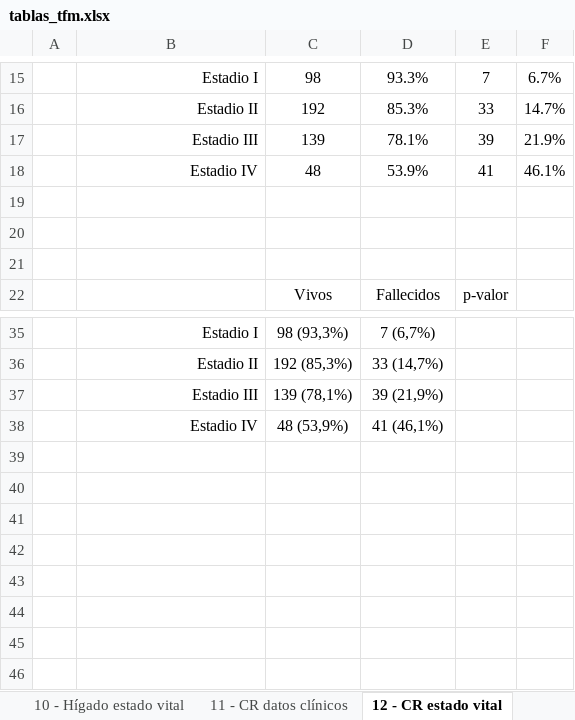
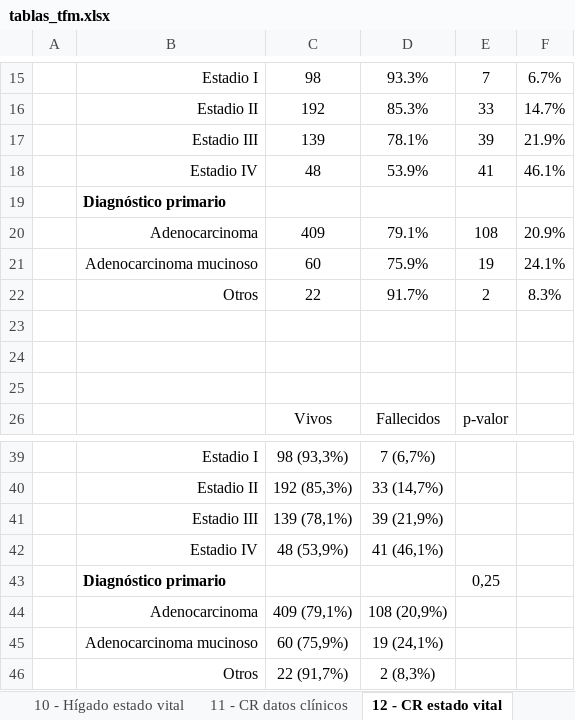
Before and after one commit to danielredondo/TFM-Ciencia-de-Datos, an Excel workbook: documento/tablas/tablas_tfm.xlsx, sheet 12 - CR estado vital, drawn as a sheet; only a part is shown, gaps mark what is left out; values as stored, in another font and other column widths than the file's, no borders; the diff names each change by its address in the sheet, - before the commit and + after, or states it on an @@ line.

Commit message:
añadir diagnóstico primario a tablas de CR

```diff
--- a/documento/tablas/tablas_tfm.xlsx (sheet 12 - CR estado vital)
+++ b/documento/tablas/tablas_tfm.xlsx (sheet 12 - CR estado vital)
+row 19:  | Diagnóstico primario
+row 20:  | Adenocarcinoma | 409 | 79.1% | 108 | 20.9%
+row 21:  | Adenocarcinoma mucinoso | 60 | 75.9% | 19 | 24.1%
+row 22:  | Otros | 22 | 91.7% | 2 | 8.3%
+row 43:  | Diagnóstico primario |  |  | 0,25
+row 44:  | Adenocarcinoma | 409 (79,1%) | 108 (20,9%)
+row 45:  | Adenocarcinoma mucinoso | 60 (75,9%) | 19 (24,1%)
+row 46:  | Otros | 22 (91,7%) | 2 (8,3%)
```
Also changed, not shown: sheet 11 - CR datos clínicos, sheet 9 - Hígado datos clínicos, formulas that keep their value, 2 other files.
